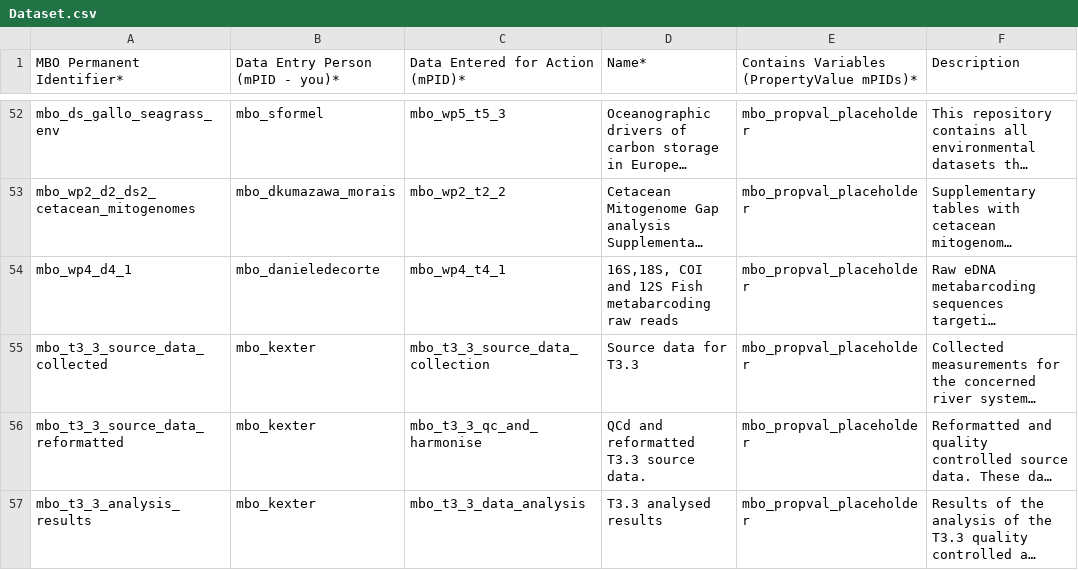
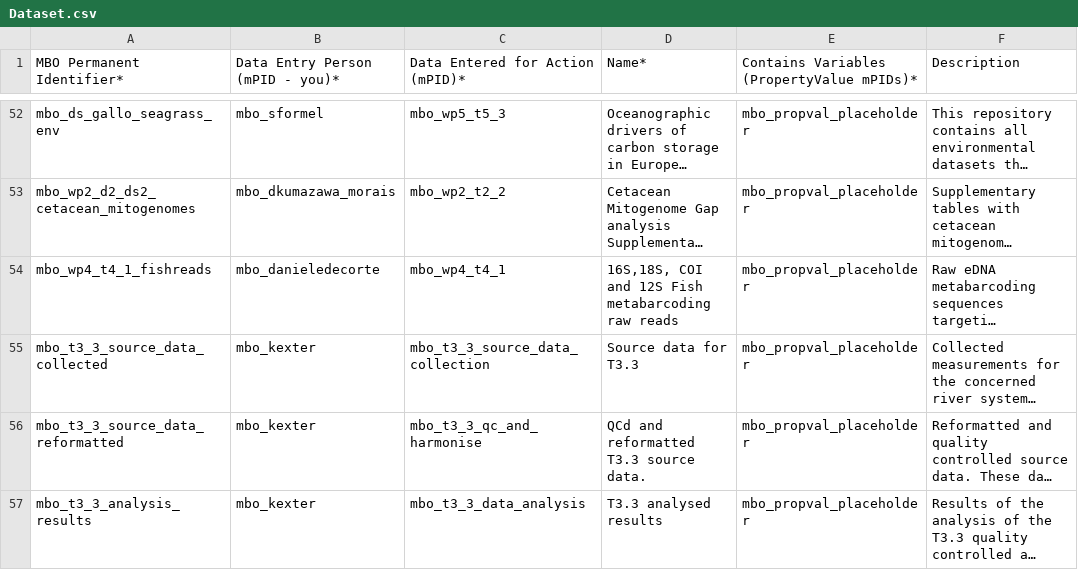
Before and after one commit to marco-bolo/csv-to-json-ld, a CSV file: data/Dataset.csv, drawn as a sheet; only a part is shown, gaps mark what is left out; long unchanged cells end in …; the diff names each change by its address in the sheet, - before the commit and + after, or states it on an @@ line.

```diff
--- a/data/Dataset.csv
+++ b/data/Dataset.csv
-A54 (MBO Permanent Identifier*): mbo_wp4_d4_1
+A54 (MBO Permanent Identifier*): mbo_wp4_t4_1_fishreads
```
